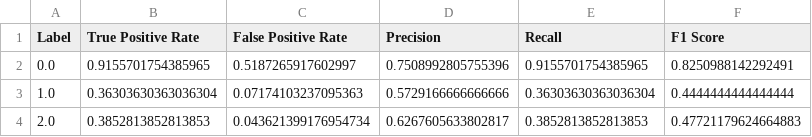
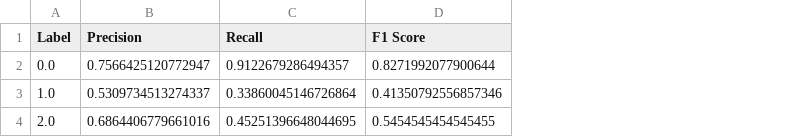
Before and after one commit to Anirudh-thakur/AirportPageRanking, a CSV file: Output/Q2.2/Q2Metric.csv, drawn as a sheet; removed rows and columns are numbered as before the commit, all else as after; the diff names each change by its address in the sheet, - before the commit and + after, or states it on an @@ line.

```diff
--- a/Output/Q2.2/Q2Metric.csv
+++ b/Output/Q2.2/Q2Metric.csv
-column B (True Positive Rate), rows 2-4: 0.9155701754385965 | 0.36303630363036304 | 0.3852813852813853
-column C (False Positive Rate), rows 2-4: 0.5187265917602997 | 0.07174103237095363 | 0.043621399176954734
-B2 (Precision): 0.7508992805755396
+B2 (Precision): 0.7566425120772947
-C2 (Recall): 0.9155701754385965
+C2 (Recall): 0.9122679286494357
-D2 (F1 Score): 0.8250988142292491
+D2 (F1 Score): 0.8271992077900644
-B3 (Precision): 0.5729166666666666
+B3 (Precision): 0.5309734513274337
-C3 (Recall): 0.36303630363036304
+C3 (Recall): 0.33860045146726864
-D3 (F1 Score): 0.4444444444444444
+D3 (F1 Score): 0.41350792556857346
-B4 (Precision): 0.6267605633802817
+B4 (Precision): 0.6864406779661016
-C4 (Recall): 0.3852813852813853
+C4 (Recall): 0.45251396648044695
-D4 (F1 Score): 0.47721179624664883
+D4 (F1 Score): 0.5454545454545455
```
Also changed, not shown: 11 other files.
